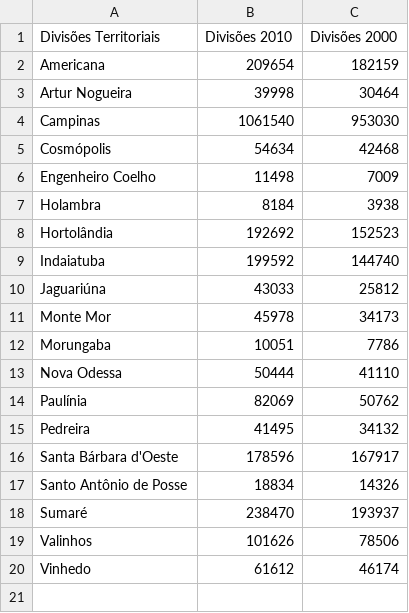
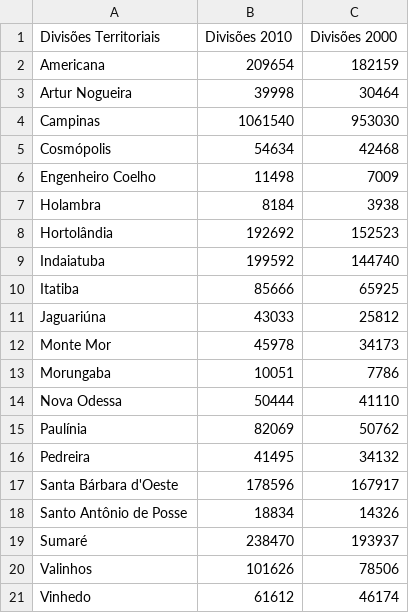
Before and after one commit to gabriel-nn-puccampinas/observatorio-repository, a CSV file: populacao_urbana.csv, drawn as a sheet.

Commit message:
Update populacao_urbana.csv

```diff
--- a/populacao_urbana.csv
+++ b/populacao_urbana.csv
@@ -9,2 +9,3 @@
 "Indaiatuba";199592;144740
+"Itatiba";85666;65925
 "Jaguariúna";43033;25812
```
